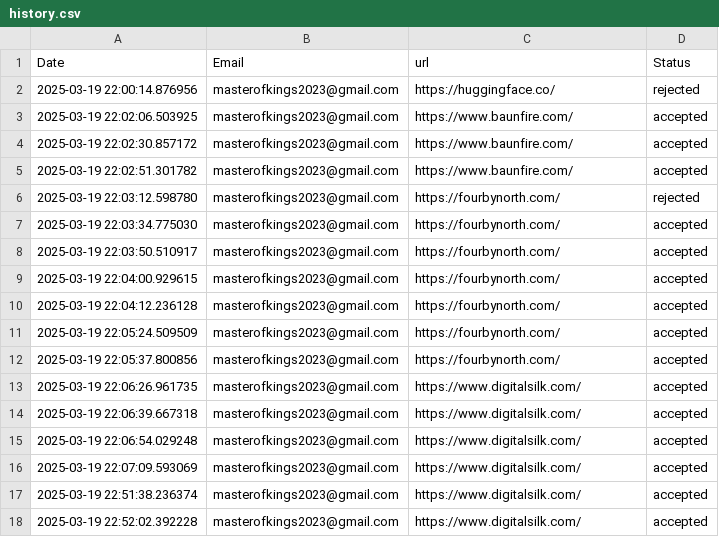
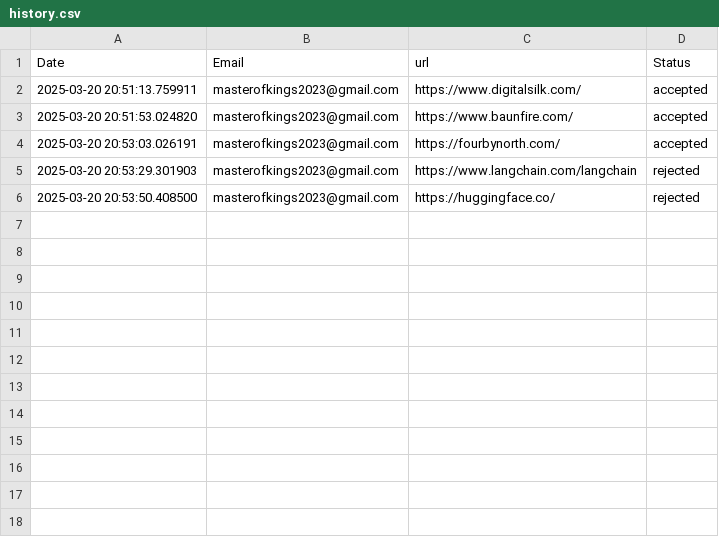
Before and after one commit to aswinshibu2001/Automation-to-Agency-Signup, a CSV file: history.csv, drawn as a sheet.

```diff
--- a/history.csv
+++ b/history.csv
@@ -1,18 +1,6 @@
 Date,Email,url,Status
-2025-03-19 22:00:14.876956,masterofkings2023@gmail.com,https://huggingface.co/,rejected
-2025-03-19 22:02:06.503925,masterofkings2023@gmail.com,https://www.baunfire.com/,accepted
-2025-03-19 22:02:30.857172,masterofkings2023@gmail.com,https://www.baunfire.com/,accepted
-2025-03-19 22:02:51.301782,masterofkings2023@gmail.com,https://www.baunfire.com/,accepted
-2025-03-19 22:03:12.598780,masterofkings2023@gmail.com,https://fourbynorth.com/,rejected
-2025-03-19 22:03:34.775030,masterofkings2023@gmail.com,https://fourbynorth.com/,accepted
-2025-03-19 22:03:50.510917,masterofkings2023@gmail.com,https://fourbynorth.com/,accepted
-2025-03-19 22:04:00.929615,masterofkings2023@gmail.com,https://fourbynorth.com/,accepted
-2025-03-19 22:04:12.236128,masterofkings2023@gmail.com,https://fourbynorth.com/,accepted
-2025-03-19 22:05:24.509509,masterofkings2023@gmail.com,https://fourbynorth.com/,accepted
-2025-03-19 22:05:37.800856,masterofkings2023@gmail.com,https://fourbynorth.com/,accepted
-2025-03-19 22:06:26.961735,masterofkings2023@gmail.com,https://www.digitalsilk.com/,accepted
-2025-03-19 22:06:39.667318,masterofkings2023@gmail.com,https://www.digitalsilk.com/,accepted
-2025-03-19 22:06:54.029248,masterofkings2023@gmail.com,https://www.digitalsilk.com/,accepted
-2025-03-19 22:07:09.593069,masterofkings2023@gmail.com,https://www.digitalsilk.com/,accepted
-2025-03-19 22:51:38.236374,masterofkings2023@gmail.com,https://www.digitalsilk.com/,accepted
-2025-03-19 22:52:02.392228,masterofkings2023@gmail.com,https://www.digitalsilk.com/,accepted
+2025-03-20 20:51:13.759911,masterofkings2023@gmail.com,https://www.digitalsilk.com/,accepted
+2025-03-20 20:51:53.024820,masterofkings2023@gmail.com,https://www.baunfire.com/,accepted
+2025-03-20 20:53:03.026191,masterofkings2023@gmail.com,https://fourbynorth.com/,accepted
+2025-03-20 20:53:29.301903,masterofkings2023@gmail.com,https://www.langchain.com/langchain,rejected
+2025-03-20 20:53:50.408500,masterofkings2023@gmail.com,https://huggingface.co/,rejected
```
Also changed, not shown: 9 other files.
